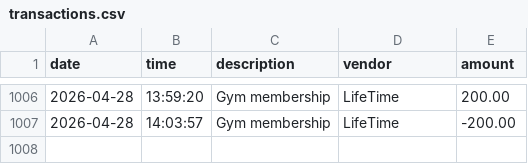
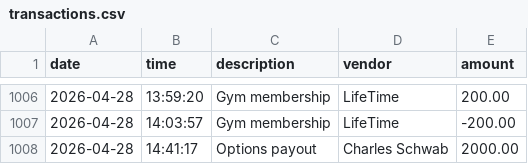
Before and after one commit to Estb1296/tally-flow, a CSV file: transactions.csv, drawn as a sheet; only a part is shown, gaps mark what is left out.

```diff
--- a/transactions.csv
+++ b/transactions.csv
@@ -1007 +1007,2 @@ date|time|description|vendor|amount
 2026-04-28|14:03:57|Gym membership|LifeTime|-200.00
+2026-04-28|14:41:17|Options payout|Charles Schwab|2000.00
```
Also changed, not shown: 1 other file.
